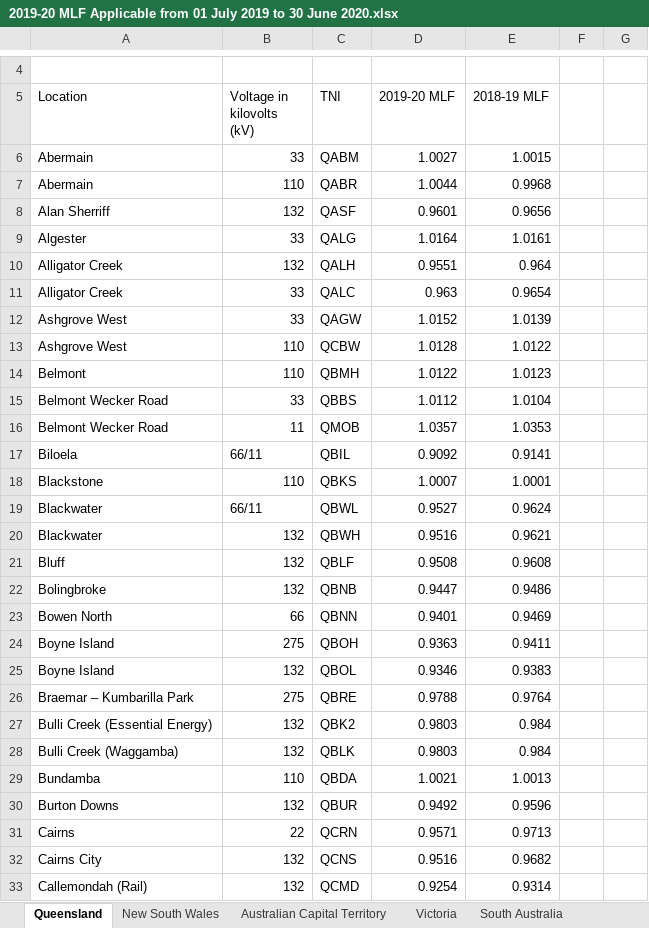
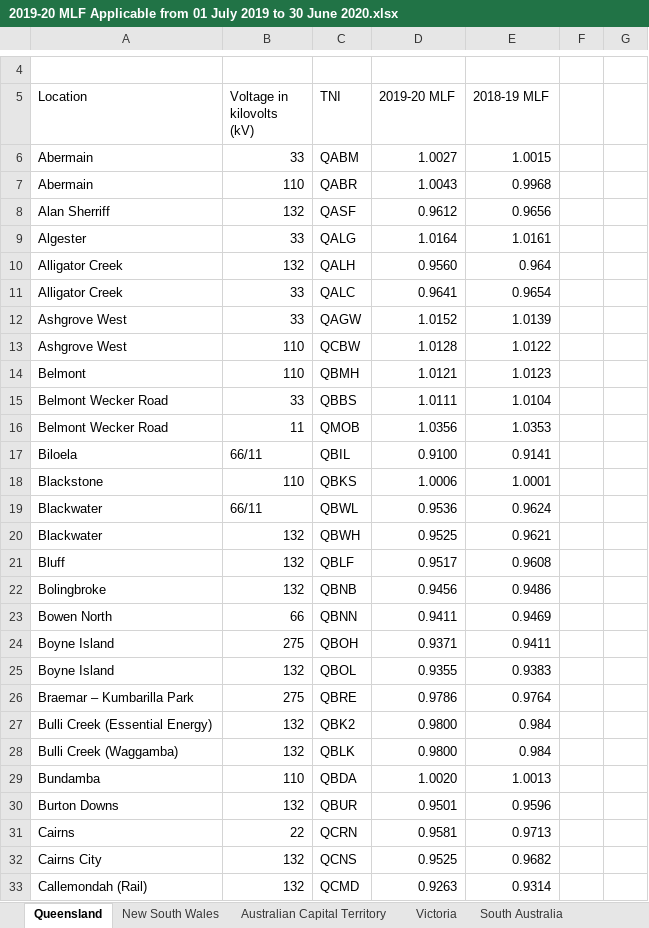
Before and after one commit to hy3440/NEMDE, an Excel workbook: raw/LOSS_FACTORS/2019-20 MLF Applicable from 01 July 2019 to 30 June 2020.xlsx, sheet Queensland, drawn as a sheet; only a part is shown, gaps mark what is left out; values as stored, in another font and other column widths than the file's, no cell formats; the diff covers the shown part only; the diff names each change by its address in the sheet, - before the commit and + after, or states it on an @@ line.

```diff
--- a/raw/LOSS_FACTORS/2019-20 MLF Applicable from 01 July 2019 to 30 June 2020.xlsx (sheet Queensland)
+++ b/raw/LOSS_FACTORS/2019-20 MLF Applicable from 01 July 2019 to 30 June 2020.xlsx (sheet Queensland)
-D7 (2019-20 MLF): 1.0044
+D7 (2019-20 MLF): 1.0043
-D8 (2019-20 MLF): 0.9601
+D8 (2019-20 MLF): 0.9612
-D10 (2019-20 MLF): 0.9551
+D10 (2019-20 MLF): 0.9560
-D11 (2019-20 MLF): 0.963
+D11 (2019-20 MLF): 0.9641
-D14 (2019-20 MLF): 1.0122
+D14 (2019-20 MLF): 1.0121
-D15 (2019-20 MLF): 1.0112
+D15 (2019-20 MLF): 1.0111
-D16 (2019-20 MLF): 1.0357
+D16 (2019-20 MLF): 1.0356
-D17 (2019-20 MLF): 0.9092
+D17 (2019-20 MLF): 0.9100
-D18 (2019-20 MLF): 1.0007
+D18 (2019-20 MLF): 1.0006
-D19 (2019-20 MLF): 0.9527
+D19 (2019-20 MLF): 0.9536
-D20 (2019-20 MLF): 0.9516
+D20 (2019-20 MLF): 0.9525
-D21 (2019-20 MLF): 0.9508
+D21 (2019-20 MLF): 0.9517
-D22 (2019-20 MLF): 0.9447
+D22 (2019-20 MLF): 0.9456
-D23 (2019-20 MLF): 0.9401
+D23 (2019-20 MLF): 0.9411
-D24 (2019-20 MLF): 0.9363
+D24 (2019-20 MLF): 0.9371
-D25 (2019-20 MLF): 0.9346
+D25 (2019-20 MLF): 0.9355
-D26 (2019-20 MLF): 0.9788
+D26 (2019-20 MLF): 0.9786
-D27:D28 (2019-20 MLF): 0.9803
+D27:D28 (2019-20 MLF): 0.9800
-D29 (2019-20 MLF): 1.0021
+D29 (2019-20 MLF): 1.0020
-D30 (2019-20 MLF): 0.9492
+D30 (2019-20 MLF): 0.9501
-D31 (2019-20 MLF): 0.9571
+D31 (2019-20 MLF): 0.9581
-D32 (2019-20 MLF): 0.9516
+D32 (2019-20 MLF): 0.9525
-D33 (2019-20 MLF): 0.9254
+D33 (2019-20 MLF): 0.9263
```
Also changed, not shown: 5 added rows, 1 removed row and 180 edited cells elsewhere in this sheet, sheet New South Wales, sheet South Australia, sheet Victoria, sheet Australian Capital Territory, cell formats, 34 other files.
